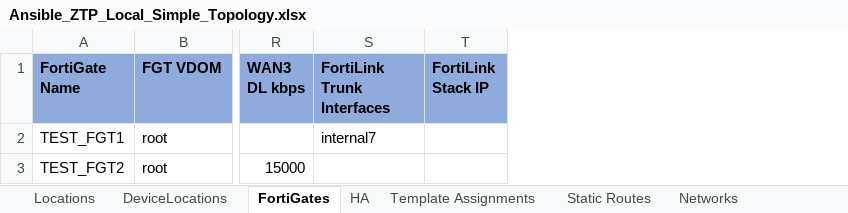
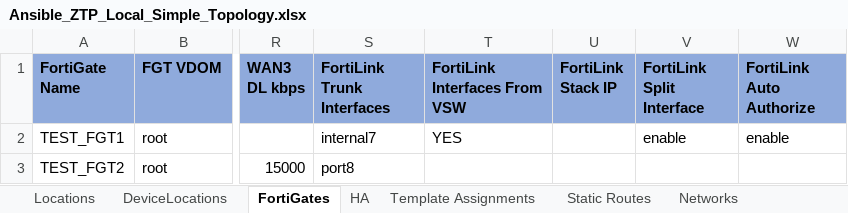
Before and after one commit to fortinetps/FA-ZTP, an Excel workbook: roles/fortigate.ztp/files/spreadsheets/Ansible_ZTP_Local_Simple_Topology.xlsx, sheet FortiGates, drawn as a sheet; only a part is shown, gaps mark what is left out; values as stored, in another font and other column widths than the file's, no borders; the diff names each change by its address in the sheet, - before the commit and + after, or states it on an @@ line.

```diff
--- a/roles/fortigate.ztp/files/spreadsheets/Ansible_ZTP_Local_Simple_Topology.xlsx (sheet FortiGates)
+++ b/roles/fortigate.ztp/files/spreadsheets/Ansible_ZTP_Local_Simple_Topology.xlsx (sheet FortiGates)
+column T (FortiLink Interfaces From VSW), row 2: YES
+column V (FortiLink Split Interface), row 2: enable
+column W (FortiLink Auto Authorize), row 2: enable
-S3 (FortiLink Trunk Interfaces): (empty)
+S3 (FortiLink Trunk Interfaces): port8
```
Also changed, not shown: sheet AP Profiles, 11 other files.
